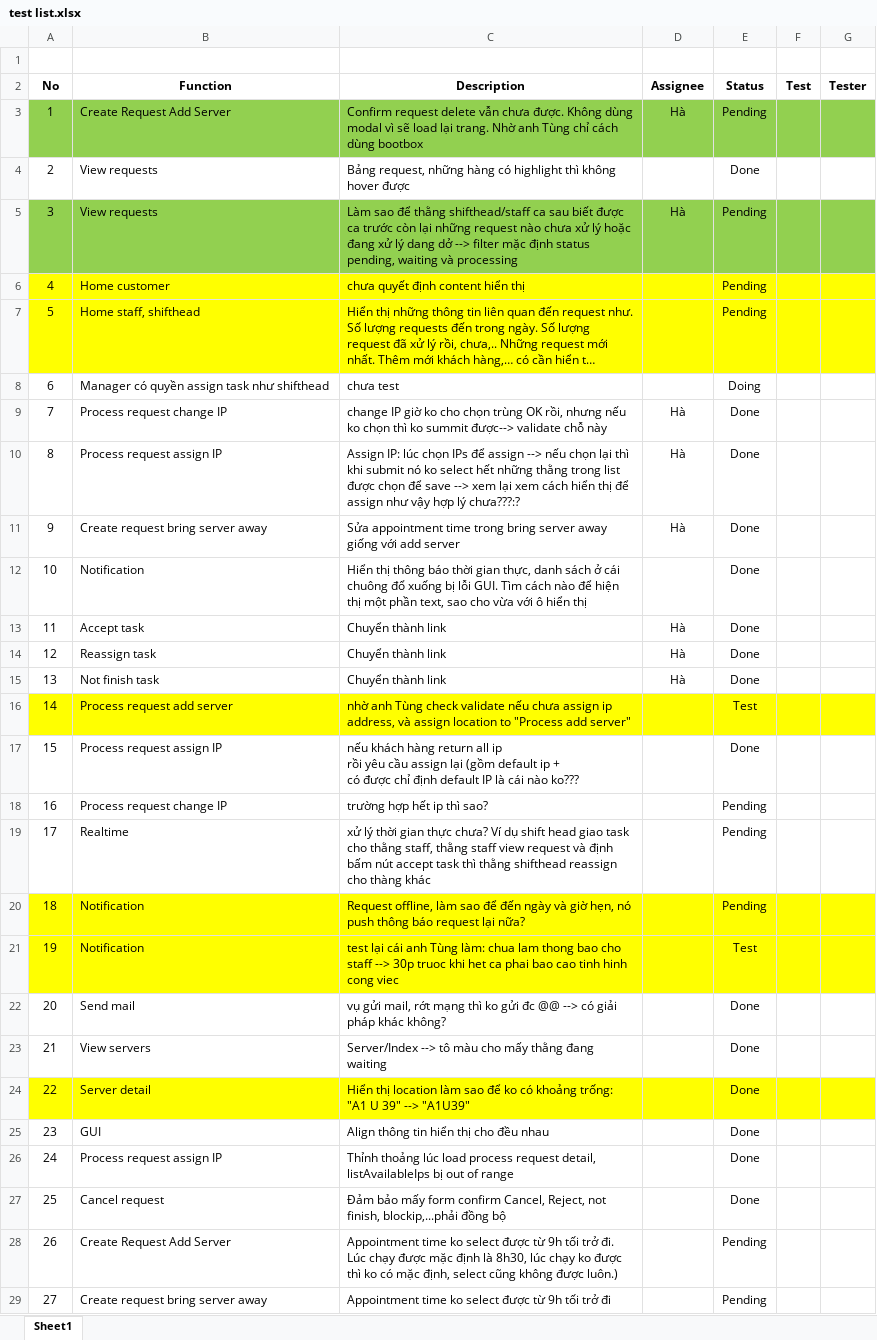
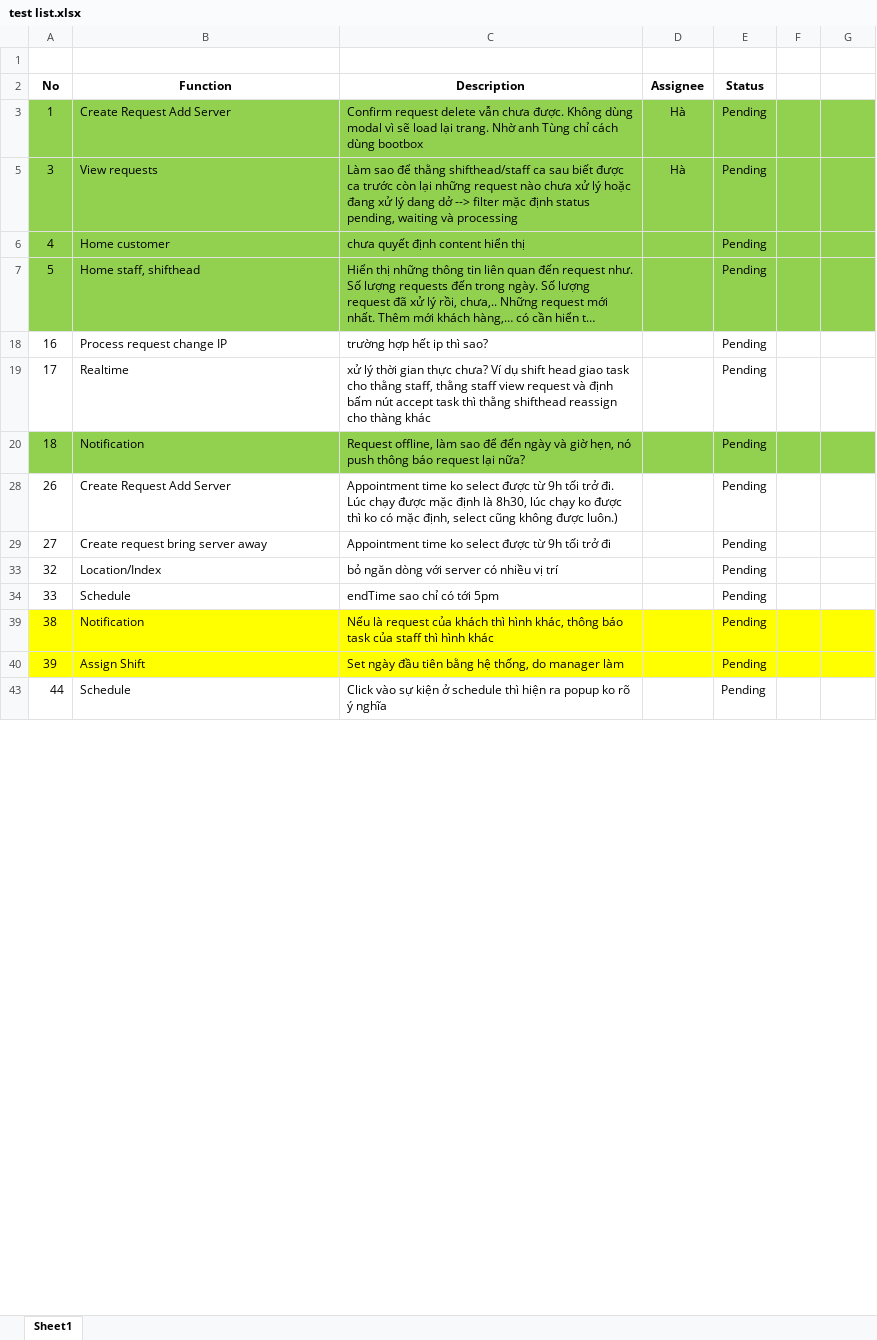
Before and after one commit to haltt051093/IMS-datacenter, an Excel workbook: test list.xlsx, sheet Sheet1, drawn as a sheet; only a part is shown; the shorter side is filled out with more unchanged rows; long unchanged cells end in …; values as stored, in another font and other column widths than the file's, no borders; charts and pictures and table styles not drawn; ↵ is a line break in a cell; the diff covers the shown part only; the diff names each change by its address in the sheet, - before the commit and + after, or states it on an @@ line.

```diff
--- a/test list.xlsx (sheet Sheet1)
+++ b/test list.xlsx (sheet Sheet1)
-F2: Test
+F2: (empty)
-G2: Tester
+G2: (empty)
@@ row 4 hidden: 2 | View requests | Bảng request, những hàng có highlight thì không hover được |  | Done @@
-A6:G7 fill: #FFFF00
+A6:G7 fill: #92D050
@@ row 8 hidden: 6 | Manager có quyền assign task như shifthead | chưa test |  | Doing @@
@@ row 9 hidden: 7 | Process request change IP | change IP giờ ko cho chọn trùng OK rồi, nhưng nếu ko chọn thì ko summit được--> validate chỗ này | Hà | Done @@
@@ row 10 hidden: 8 | Process request assign IP | Assign IP: lúc chọn IPs để assign --> nếu chọn lại thì khi submit nó ko select hết những thằng trong list được chọn để save --> xem lại xem cách hiển thị để assign như vậy hợp lý chưa???:? | Hà | Done @@
@@ row 11 hidden: 9 | Create request bring server away | Sửa appointment time trong bring server away giống với add server | Hà | Done @@
@@ row 12 hidden: 10 | Notification | Hiển thị thông báo thời gian thực, danh sách ở cái chuông đổ xuống bị lỗi GUI. Tìm cách nào để hiện thị một phần text, sao cho vừa với ô hiển thị |  | Done @@
@@ row 13 hidden: 11 | Accept task | Chuyển thành link | Hà | Done @@
@@ row 14 hidden: 12 | Reassign task | Chuyển thành link | Hà | Done @@
@@ row 15 hidden: 13 | Not finish task | Chuyển thành link | Hà | Done @@
@@ row 16 hidden: 14 | Process request add server | nhờ anh Tùng check validate nếu chưa assign ip address, và assign location to "Process add server" |  | Test @@
@@ row 17 hidden: 15 | Process request assign IP | nếu khách hàng return all ip ↵ rồi yêu cầu assign lại (gồm default ip + ↵ có được chỉ định default IP là cái nào ko??? |  | Done @@
-A20:G20 fill: #FFFF00
+A20:G20 fill: #92D050
@@ row 21 hidden: 19 | Notification | test lại cái anh Tùng làm: chua lam thong bao cho staff --> 30p truoc khi het ca phai bao cao tinh hinh cong viec |  | Test @@
@@ row 22 hidden: 20 | Send mail | vụ gửi mail, rớt mạng thì ko gửi đc @@ --> có giải pháp khác không? |  | Done @@
@@ row 23 hidden: 21 | View servers | Server/Index --> tô màu cho mấy thằng đang waiting |  | Done @@
@@ row 24 hidden: 22 | Server detail | Hiển thị location làm sao để ko có khoảng trống: "A1 U 39" --> "A1U39" |  | Done @@
@@ row 25 hidden: 23 | GUI | Align thông tin hiển thị cho đều nhau |  | Done @@
@@ row 26 hidden: 24 | Process request assign IP | Thỉnh thoảng lúc load process request detail, listAvailableIps bị out of range |  | Done @@
@@ row 27 hidden: 25 | Cancel request | Đảm bảo mấy form confirm Cancel, Reject, not finish, blockip,...phải đồng bộ |  | Done @@
```
Also changed, not shown: 3 removed rows, 20 hidden or unhidden rows, 1 edited cell and cell formats elsewhere in this sheet, hidden cells, charts or pictures, Document/Member.xlsx, 4 other files.
